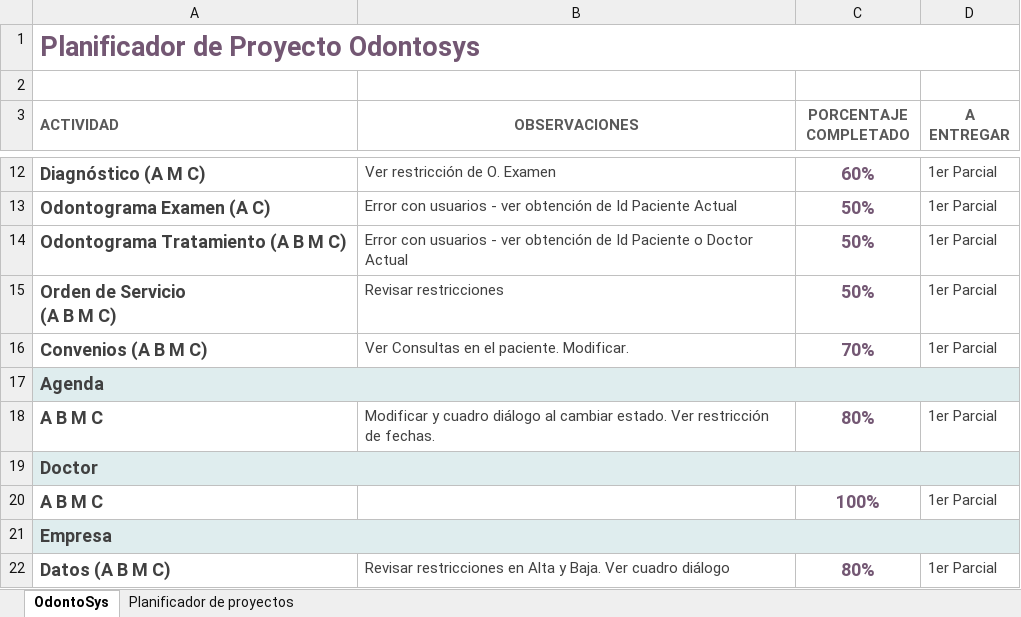
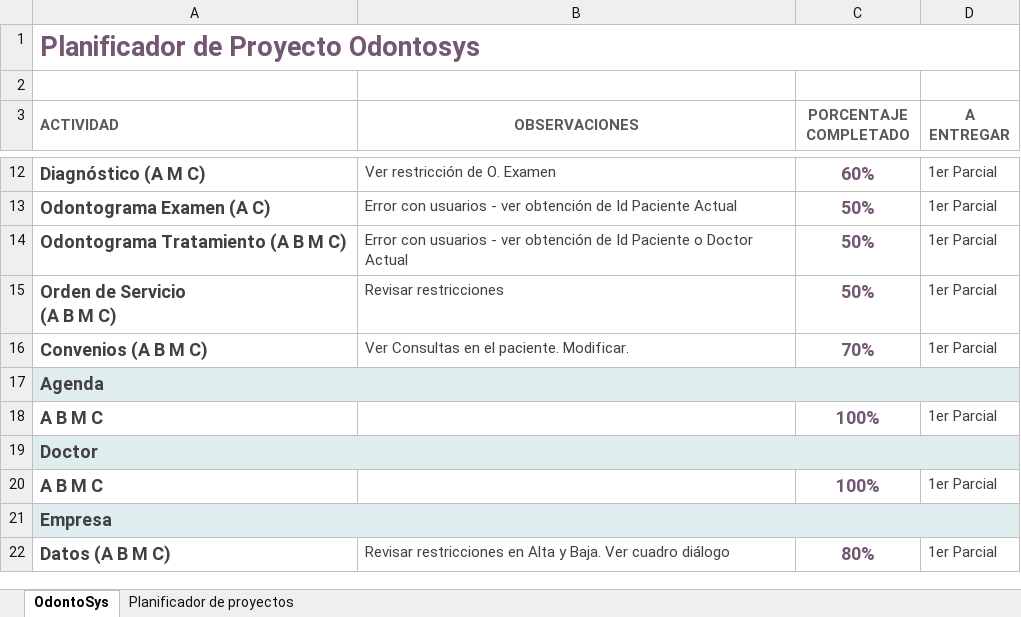
Before and after one commit to milcabisag/Odontosys2017, an Excel workbook: Odontosys - Diagrama de Gantt.xlsx, sheet OdontoSys, drawn as a sheet; only a part is shown, gaps mark what is left out; values as stored, in another font and other column widths than the file's, no borders; the diff names each change by its address in the sheet, - before the commit and + after, or states it on an @@ line.

```diff
--- a/Odontosys - Diagrama de Gantt.xlsx (sheet OdontoSys)
+++ b/Odontosys - Diagrama de Gantt.xlsx (sheet OdontoSys)
-B18 (OBSERVACIONES): Modificar y cuadro diálogo al cambiar estado. Ver restricción de fechas.
+B18 (OBSERVACIONES): (empty)
-C18 (PORCENTAJE COMPLETADO): 80%
+C18 (PORCENTAJE COMPLETADO): 100%
```
Also changed, not shown: 7 other files.
